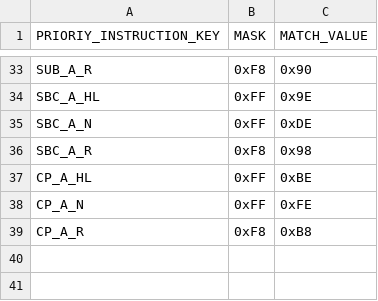
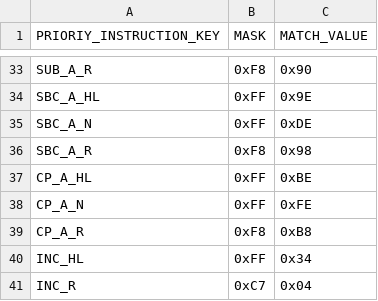
Before and after one commit to jiayeli-hualien/LotusGB, a CSV file: src/lib/include/decode_table.csv, drawn as a sheet; only a part is shown, gaps mark what is left out; the diff names each change by its address in the sheet, - before the commit and + after, or states it on an @@ line.

```diff
--- a/src/lib/include/decode_table.csv
+++ b/src/lib/include/decode_table.csv
+row 40: INC_HL | 0xFF | 0x34
+row 41: INC_R | 0xC7 | 0x04
```
Also changed, not shown: src/lib/include/instruction_table.csv, 2 other files.
